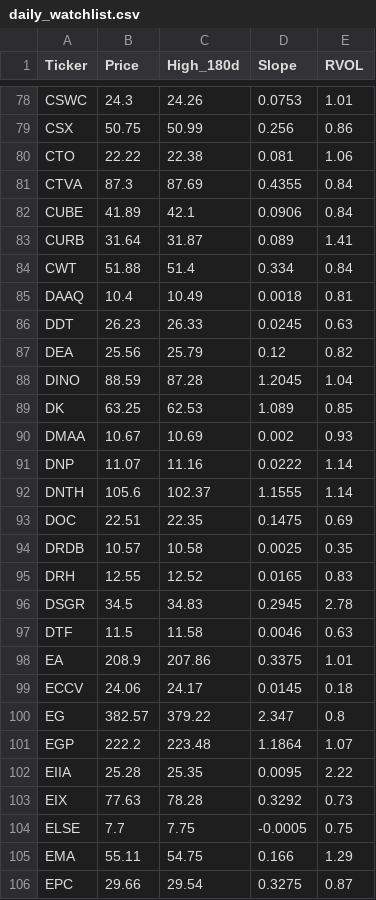
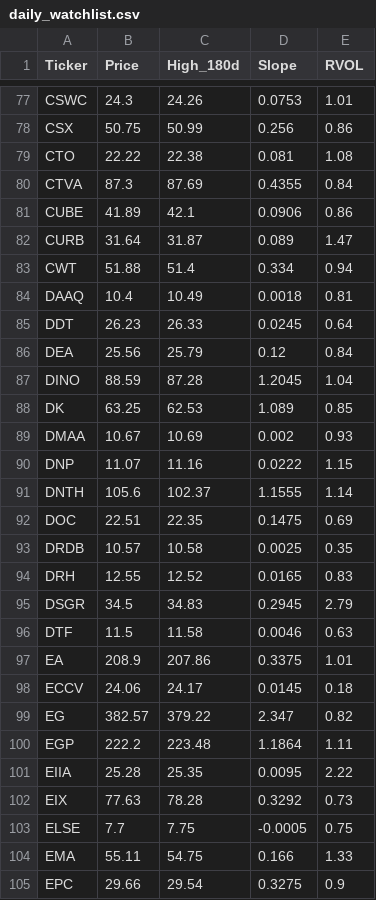
Before and after one commit to akshatsirohiya-arch/my-investment-ai, a CSV file: daily_watchlist.csv, drawn as a sheet; only a part is shown, gaps mark what is left out; the diff covers the shown part only.

```diff
--- a/daily_watchlist.csv
+++ b/daily_watchlist.csv
@@ -79,10 +78,10 @@ CSWC,24.3,24.26,0.0753,1.01
 CSX,50.75,50.99,0.256,0.86
-CTO,22.22,22.38,0.081,1.06
+CTO,22.22,22.38,0.081,1.08
 CTVA,87.3,87.69,0.4355,0.84
-CUBE,41.89,42.1,0.0906,0.84
-CURB,31.64,31.87,0.089,1.41
-CWT,51.88,51.4,0.334,0.84
+CUBE,41.89,42.1,0.0906,0.86
+CURB,31.64,31.87,0.089,1.47
+CWT,51.88,51.4,0.334,0.94
 DAAQ,10.4,10.49,0.0018,0.81
-DDT,26.23,26.33,0.0245,0.63
-DEA,25.56,25.79,0.12,0.82
+DDT,26.23,26.33,0.0245,0.64
+DEA,25.56,25.79,0.12,0.84
 DINO,88.59,87.28,1.2045,1.04
@@ -90,3 +89,3 @@ DK,63.25,62.53,1.089,0.85
 DMAA,10.67,10.69,0.002,0.93
-DNP,11.07,11.16,0.0222,1.14
+DNP,11.07,11.16,0.0222,1.15
 DNTH,105.6,102.37,1.1555,1.14
@@ -95,3 +94,3 @@ DRDB,10.57,10.58,0.0025,0.35
 DRH,12.55,12.52,0.0165,0.83
-DSGR,34.5,34.83,0.2945,2.78
+DSGR,34.5,34.83,0.2945,2.79
 DTF,11.5,11.58,0.0046,0.63
@@ -99,4 +98,4 @@ EA,208.9,207.86,0.3375,1.01
 ECCV,24.06,24.17,0.0145,0.18
-EG,382.57,379.22,2.347,0.8
-EGP,222.2,223.48,1.1864,1.07
+EG,382.57,379.22,2.347,0.82
+EGP,222.2,223.48,1.1864,1.11
 EIIA,25.28,25.35,0.0095,2.22
@@ -104,3 +103,3 @@ EIX,77.63,78.28,0.3292,0.73
 ELSE,7.7,7.75,-0.0005,0.75
-EMA,55.11,54.75,0.166,1.29
-EPC,29.66,29.54,0.3275,0.87
+EMA,55.11,54.75,0.166,1.33
+EPC,29.66,29.54,0.3275,0.9
```
Also changed, not shown: 1 removed row and 111 edited cells elsewhere in this file.
